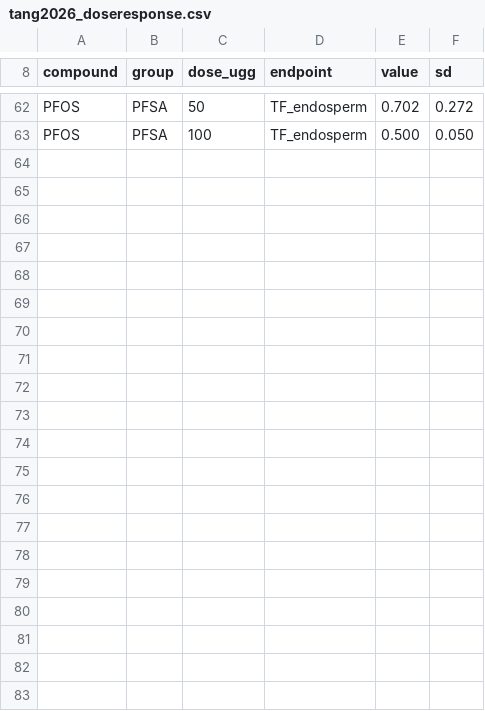
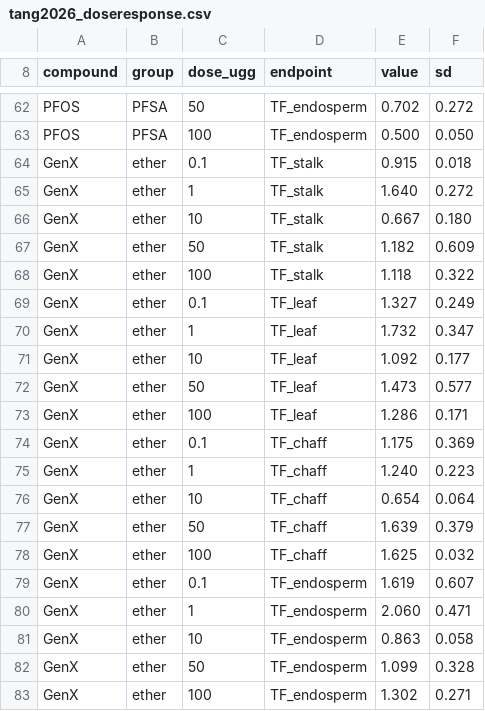
Before and after one commit to ccy5123/pfas-rice-model, a CSV file: docs/literature_db/raw_si/tang2026_doseresponse.csv, drawn as a sheet; only a part is shown, gaps mark what is left out; the diff names each change by its address in the sheet, - before the commit and + after, or states it on an @@ line.

```diff
--- a/docs/literature_db/raw_si/tang2026_doseresponse.csv
+++ b/docs/literature_db/raw_si/tang2026_doseresponse.csv
+row 64: GenX | ether | 0.1 | TF_stalk | 0.915 | 0.018
+row 65: GenX | ether | 1 | TF_stalk | 1.640 | 0.272
+row 66: GenX | ether | 10 | TF_stalk | 0.667 | 0.180
+row 67: GenX | ether | 50 | TF_stalk | 1.182 | 0.609
+row 68: GenX | ether | 100 | TF_stalk | 1.118 | 0.322
+row 69: GenX | ether | 0.1 | TF_leaf | 1.327 | 0.249
+row 70: GenX | ether | 1 | TF_leaf | 1.732 | 0.347
+row 71: GenX | ether | 10 | TF_leaf | 1.092 | 0.177
+row 72: GenX | ether | 50 | TF_leaf | 1.473 | 0.577
+row 73: GenX | ether | 100 | TF_leaf | 1.286 | 0.171
+row 74: GenX | ether | 0.1 | TF_chaff | 1.175 | 0.369
+row 75: GenX | ether | 1 | TF_chaff | 1.240 | 0.223
+row 76: GenX | ether | 10 | TF_chaff | 0.654 | 0.064
+row 77: GenX | ether | 50 | TF_chaff | 1.639 | 0.379
+row 78: GenX | ether | 100 | TF_chaff | 1.625 | 0.032
+row 79: GenX | ether | 0.1 | TF_endosperm | 1.619 | 0.607
+row 80: GenX | ether | 1 | TF_endosperm | 2.060 | 0.471
+row 81: GenX | ether | 10 | TF_endosperm | 0.863 | 0.058
+row 82: GenX | ether | 50 | TF_endosperm | 1.099 | 0.328
+row 83: GenX | ether | 100 | TF_endosperm | 1.302 | 0.271
```
Also changed, not shown: params/f_xy_recommended.csv, 7 other files.
